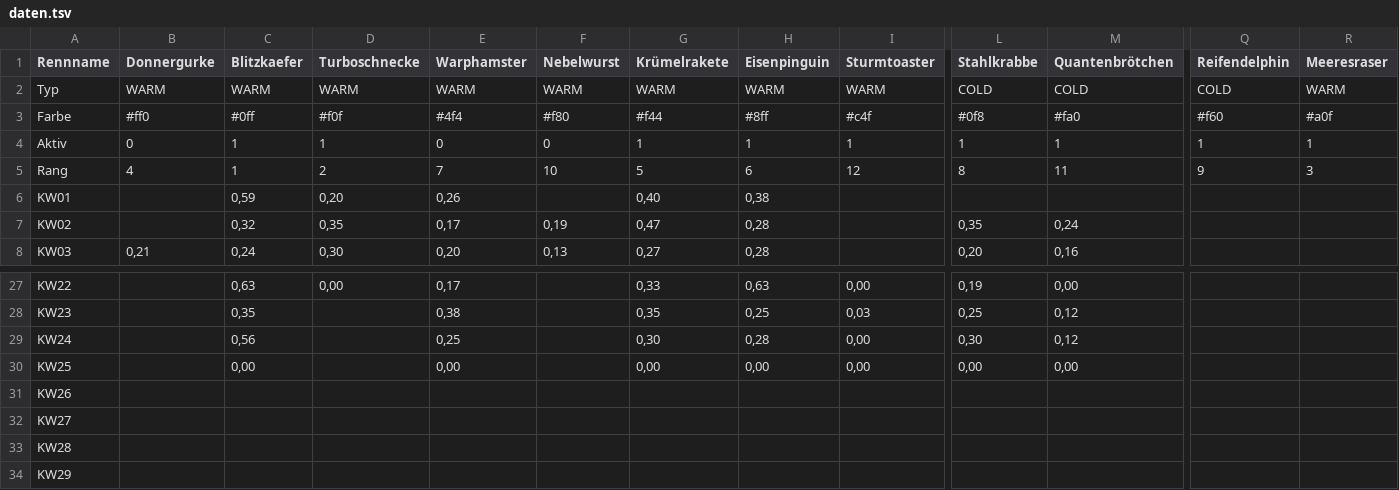
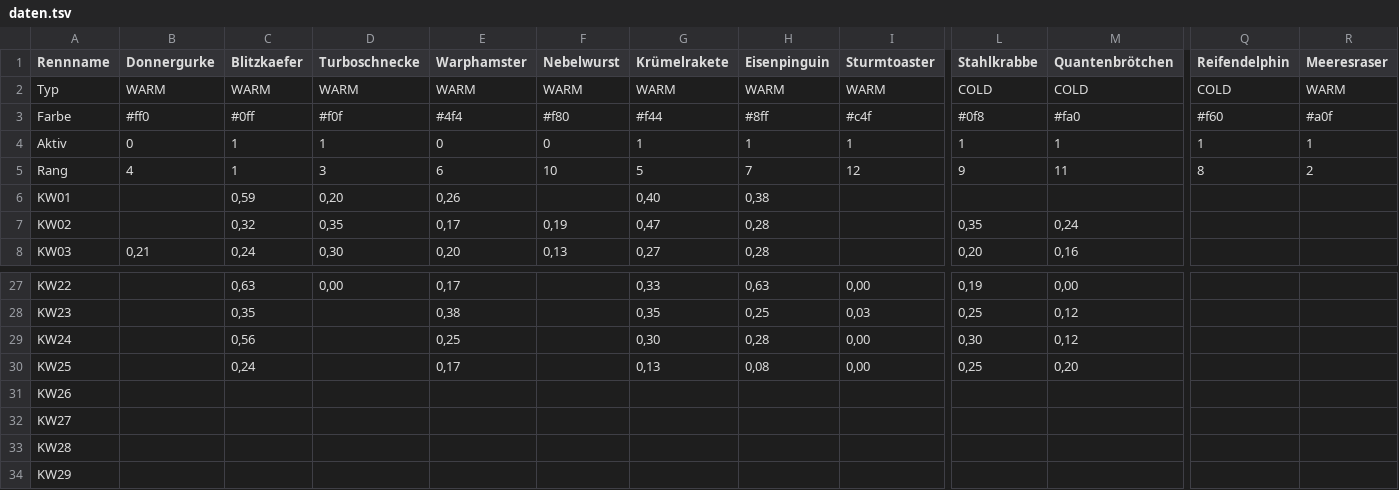
Before and after one commit to christianknoll-create/workflows, a TSV file: daten.tsv, drawn as a sheet; only a part is shown, gaps mark what is left out; the diff names each change by its address in the sheet, - before the commit and + after, or states it on an @@ line.

```diff
--- a/daten.tsv
+++ b/daten.tsv
-D5 (Turboschnecke): 2
+D5 (Turboschnecke): 3
-E5 (Warphamster): 7
+E5 (Warphamster): 6
-H5 (Eisenpinguin): 6
+H5 (Eisenpinguin): 7
-L5 (Stahlkrabbe): 8
+L5 (Stahlkrabbe): 9
-Q5 (Reifendelphin): 9
+Q5 (Reifendelphin): 8
-R5 (Meeresraser): 3
+R5 (Meeresraser): 2
-C30 (Blitzkaefer): 0,00
+C30 (Blitzkaefer): 0,24
-E30 (Warphamster): 0,00
+E30 (Warphamster): 0,17
-G30 (Krümelrakete): 0,00
+G30 (Krümelrakete): 0,13
-H30 (Eisenpinguin): 0,00
+H30 (Eisenpinguin): 0,08
-L30 (Stahlkrabbe): 0,00
+L30 (Stahlkrabbe): 0,25
-M30 (Quantenbrötchen): 0,00
+M30 (Quantenbrötchen): 0,20
```
